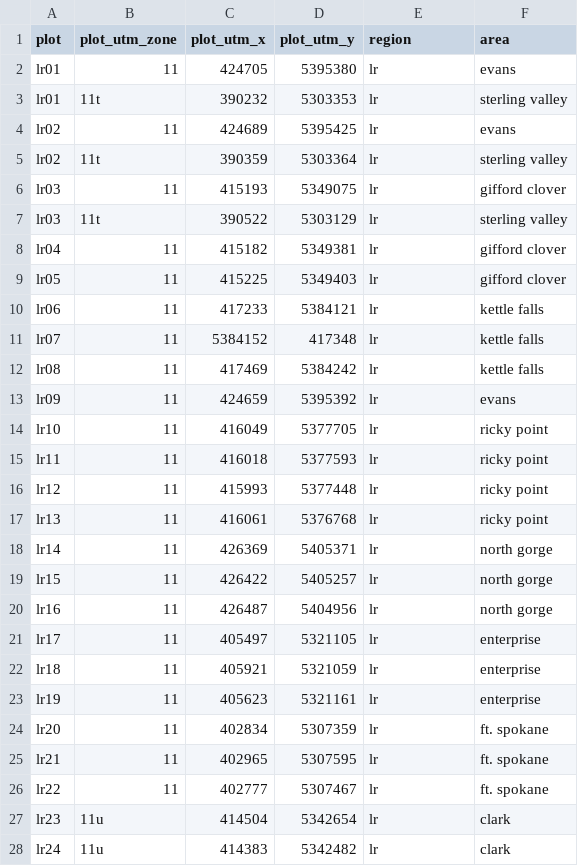
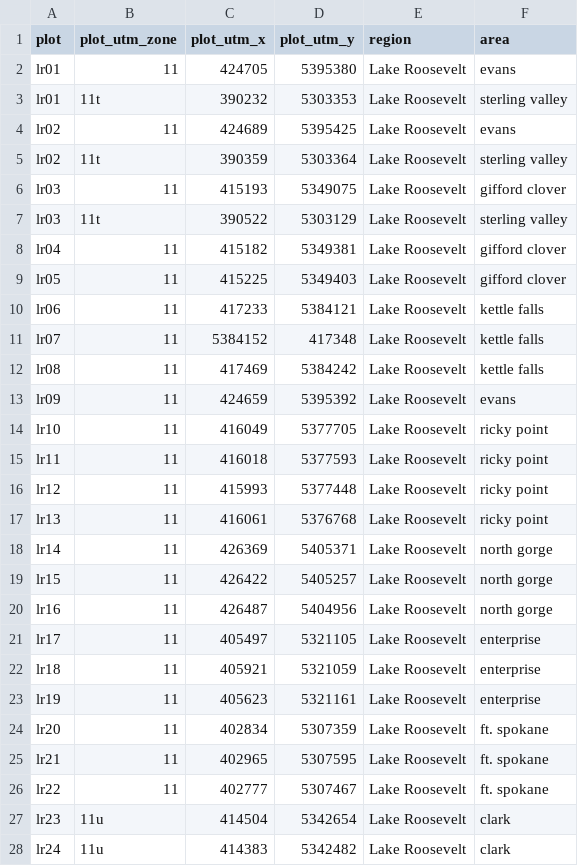
Before and after one commit to don-radcliffe/nps_fx, a CSV file: data/data_tidy/plot_data.csv, drawn as a sheet; only a part is shown; the diff covers the shown part only.

Commit message:
Last region name fix didn't work, this one did

```diff
--- a/data/data_tidy/plot_data.csv
+++ b/data/data_tidy/plot_data.csv
@@ -1,28 +1,28 @@
 "plot","plot_utm_zone","plot_utm_x","plot_utm_y","region","area"
-"lr01","11","424705","5395380","lr","evans "
-"lr01","11t","390232","5303353","lr","sterling valley"
-"lr02","11","424689","5395425","lr","evans "
-"lr02","11t","390359","5303364","lr","sterling valley"
-"lr03","11","415193","5349075","lr","gifford clover "
-"lr03","11t","390522","5303129","lr","sterling valley"
-"lr04","11","415182","5349381","lr","gifford clover "
-"lr05","11","415225","5349403","lr","gifford clover "
-"lr06","11","417233","5384121","lr","kettle falls "
-"lr07","11","5384152","417348","lr","kettle falls "
-"lr08","11","417469","5384242","lr","kettle falls "
-"lr09","11","424659","5395392","lr","evans "
-"lr10","11","416049","5377705","lr","ricky point"
-"lr11","11","416018","5377593","lr","ricky point"
-"lr12","11","415993","5377448","lr","ricky point"
-"lr13","11","416061","5376768","lr","ricky point"
-"lr14","11","426369","5405371","lr","north gorge"
-"lr15","11","426422","5405257","lr","north gorge"
-"lr16","11","426487","5404956","lr","north gorge"
-"lr17","11","405497","5321105","lr","enterprise"
-"lr18","11","405921","5321059","lr","enterprise"
-"lr19","11","405623","5321161","lr","enterprise"
-"lr20","11","402834","5307359","lr","ft. spokane"
-"lr21","11","402965","5307595","lr","ft. spokane"
-"lr22","11","402777","5307467","lr","ft. spokane"
-"lr23","11u","414504","5342654","lr","clark"
-"lr24","11u","414383","5342482","lr","clark"
+"lr01","11","424705","5395380","Lake Roosevelt","evans "
+"lr01","11t","390232","5303353","Lake Roosevelt","sterling valley"
+"lr02","11","424689","5395425","Lake Roosevelt","evans "
+"lr02","11t","390359","5303364","Lake Roosevelt","sterling valley"
+"lr03","11","415193","5349075","Lake Roosevelt","gifford clover "
+"lr03","11t","390522","5303129","Lake Roosevelt","sterling valley"
+"lr04","11","415182","5349381","Lake Roosevelt","gifford clover "
+"lr05","11","415225","5349403","Lake Roosevelt","gifford clover "
+"lr06","11","417233","5384121","Lake Roosevelt","kettle falls "
+"lr07","11","5384152","417348","Lake Roosevelt","kettle falls "
+"lr08","11","417469","5384242","Lake Roosevelt","kettle falls "
+"lr09","11","424659","5395392","Lake Roosevelt","evans "
+"lr10","11","416049","5377705","Lake Roosevelt","ricky point"
+"lr11","11","416018","5377593","Lake Roosevelt","ricky point"
+"lr12","11","415993","5377448","Lake Roosevelt","ricky point"
+"lr13","11","416061","5376768","Lake Roosevelt","ricky point"
+"lr14","11","426369","5405371","Lake Roosevelt","north gorge"
+"lr15","11","426422","5405257","Lake Roosevelt","north gorge"
+"lr16","11","426487","5404956","Lake Roosevelt","north gorge"
+"lr17","11","405497","5321105","Lake Roosevelt","enterprise"
+"lr18","11","405921","5321059","Lake Roosevelt","enterprise"
+"lr19","11","405623","5321161","Lake Roosevelt","enterprise"
+"lr20","11","402834","5307359","Lake Roosevelt","ft. spokane"
+"lr21","11","402965","5307595","Lake Roosevelt","ft. spokane"
+"lr22","11","402777","5307467","Lake Roosevelt","ft. spokane"
+"lr23","11u","414504","5342654","Lake Roosevelt","clark"
+"lr24","11u","414383","5342482","Lake Roosevelt","clark"
```
Also changed, not shown: 86 edited cells elsewhere in this file, 2 other files.
